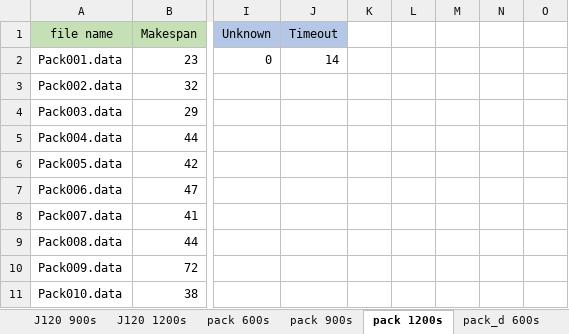
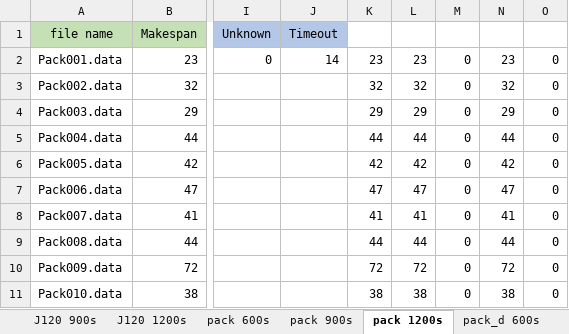
Before and after one commit to NguyenTanUET/CPlex2, an Excel workbook: result/CPLEX_CP_Minimize_Makespan.xlsx, sheet pack 1200s, drawn as a sheet; only a part is shown, gaps mark what is left out; values as stored, in another font and other column widths than the file's, no borders; the diff covers the shown part only; the diff names each change by its address in the sheet, - before the commit and + after, or states it on an @@ line.

```diff
--- a/result/CPLEX_CP_Minimize_Makespan.xlsx (sheet pack 1200s)
+++ b/result/CPLEX_CP_Minimize_Makespan.xlsx (sheet pack 1200s)
-K2: (empty)
+K2: 23
-L2: (empty)
+L2: 23
-M2:M11: (empty)
+M2:M11: 0
-N2: (empty)
+N2: 23
-O2:O11: (empty)
+O2:O11: 0
-K3: (empty)
+K3: 32
-L3: (empty)
+L3: 32
-N3: (empty)
+N3: 32
-K4: (empty)
+K4: 29
-L4: (empty)
+L4: 29
-N4: (empty)
+N4: 29
-K5: (empty)
+K5: 44
-L5: (empty)
+L5: 44
-N5: (empty)
+N5: 44
-K6: (empty)
+K6: 42
-L6: (empty)
+L6: 42
-N6: (empty)
+N6: 42
-K7: (empty)
+K7: 47
-L7: (empty)
+L7: 47
-N7: (empty)
+N7: 47
-K8: (empty)
+K8: 41
-L8: (empty)
+L8: 41
-N8: (empty)
+N8: 41
-K9: (empty)
+K9: 44
-L9: (empty)
+L9: 44
-N9: (empty)
+N9: 44
-K10: (empty)
+K10: 72
-L10: (empty)
+L10: 72
-N10: (empty)
+N10: 72
-K11: (empty)
+K11: 38
-L11: (empty)
+L11: 38
-N11: (empty)
+N11: 38
```
Also changed, not shown: 230 edited cells elsewhere in this sheet, 3 other files.
